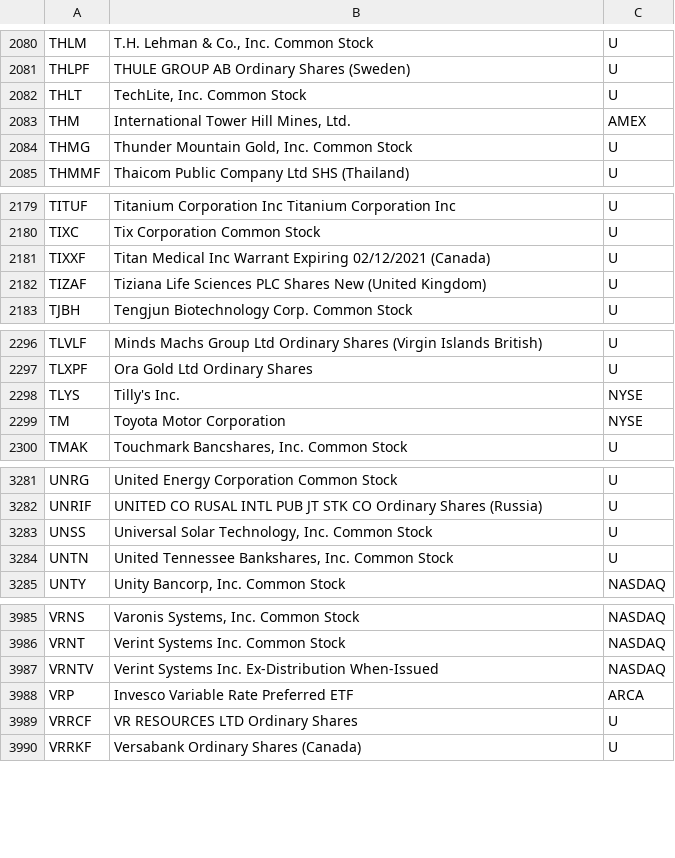
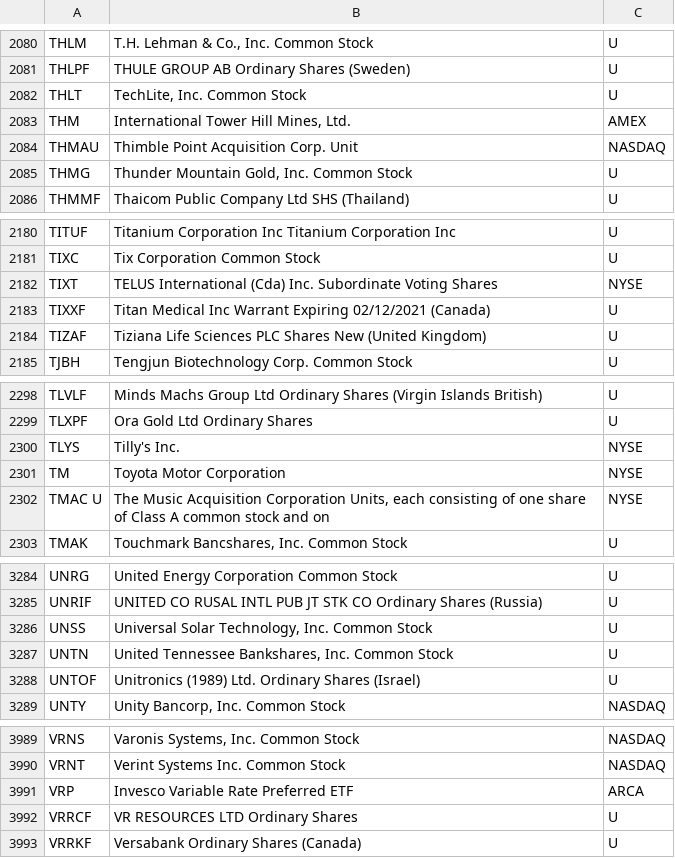
Before and after one commit to haoenhui/oats-reportable, a CSV file: oats-20000.csv, drawn as a sheet; only a part is shown, gaps mark what is left out; removed rows and columns are numbered as before the commit, all else as after; the diff covers the shown part only; the diff names each change by its address in the sheet, - before the commit and + after, or states it on an @@ line.

```diff
--- a/oats-20000.csv
+++ b/oats-20000.csv
+row 2084: THMAU | Thimble Point Acquisition Corp. Unit | NASDAQ
+row 2182: TIXT | TELUS International (Cda) Inc. Subordinate Voting Shares | NYSE
+row 2302: TMAC U | The Music Acquisition Corporation Units, each consisting of one share of Class A common stock and on | NYSE
+row 3288: UNTOF | Unitronics (1989) Ltd. Ordinary Shares (Israel) | U
-row 3987: VRNTV | Verint Systems Inc. Ex-Distribution When-Issued | NASDAQ
```
Also changed, not shown: 1 removed row and 1 edited cell elsewhere in this file, oats-00000.csv, oats-05000.csv, 2 other files.
